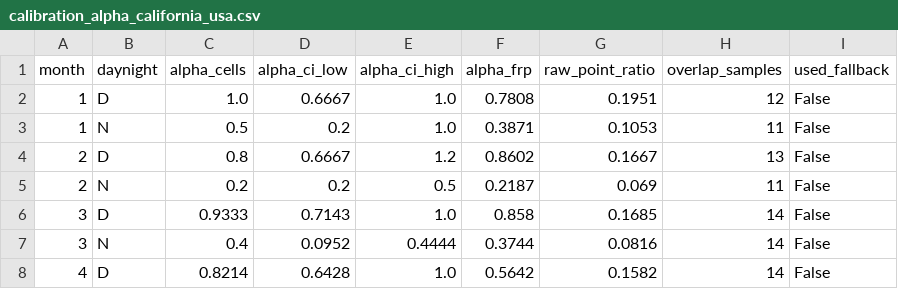
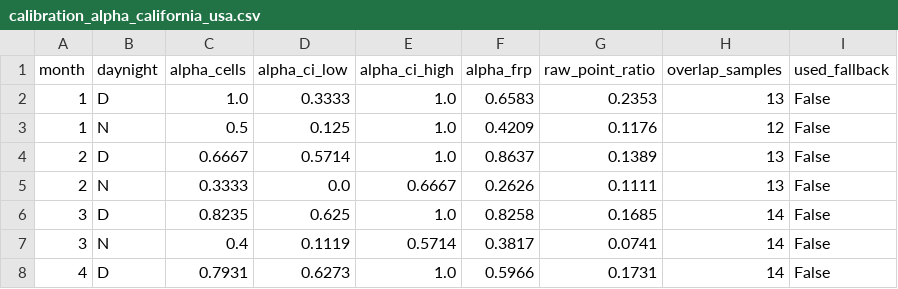
Before and after one commit to Goshanich/fire-harmonizer, a CSV file: data/processed/calibration_alpha_california_usa.csv, drawn as a sheet; only a part is shown; the diff covers the shown part only.

```diff
--- a/data/processed/calibration_alpha_california_usa.csv
+++ b/data/processed/calibration_alpha_california_usa.csv
@@ -1,8 +1,8 @@
 month,daynight,alpha_cells,alpha_ci_low,alpha_ci_high,alpha_frp,raw_point_ratio,overlap_samples,used_fallback
-1,D,1.0,0.6667,1.0,0.7808,0.1951,12,False
-1,N,0.5,0.2,1.0,0.3871,0.1053,11,False
-2,D,0.8,0.6667,1.2,0.8602,0.1667,13,False
-2,N,0.2,0.2,0.5,0.2187,0.069,11,False
-3,D,0.9333,0.7143,1.0,0.858,0.1685,14,False
-3,N,0.4,0.0952,0.4444,0.3744,0.0816,14,False
-4,D,0.8214,0.6428,1.0,0.5642,0.1582,14,False
+1,D,1.0,0.3333,1.0,0.6583,0.2353,13,False
+1,N,0.5,0.125,1.0,0.4209,0.1176,12,False
+2,D,0.6667,0.5714,1.0,0.8637,0.1389,13,False
+2,N,0.3333,0.0,0.6667,0.2626,0.1111,13,False
+3,D,0.8235,0.625,1.0,0.8258,0.1685,14,False
+3,N,0.4,0.1119,0.5714,0.3817,0.0741,14,False
+4,D,0.7931,0.6273,1.0,0.5966,0.1731,14,False
```
Also changed, not shown: 84 edited cells elsewhere in this file, data/processed/calibration_alpha_cordoba_argentina.csv, data/processed/calibration_alpha_ukraine_forest_steppe.csv, 11 other files.
